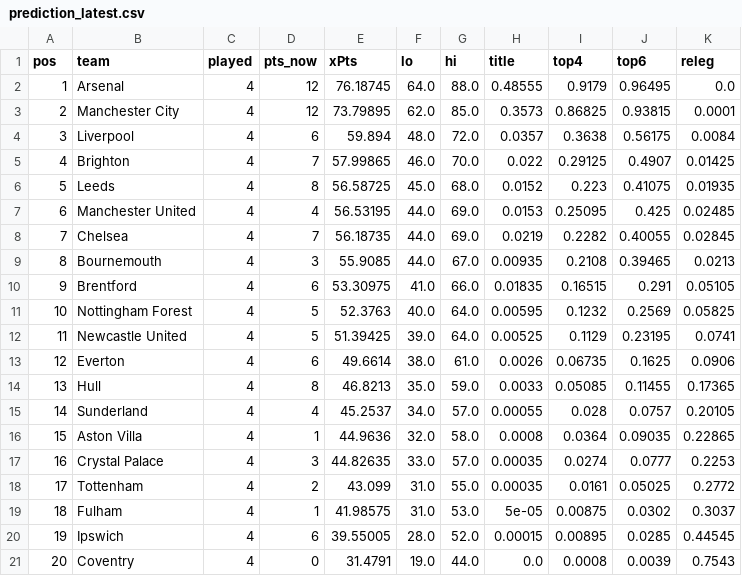
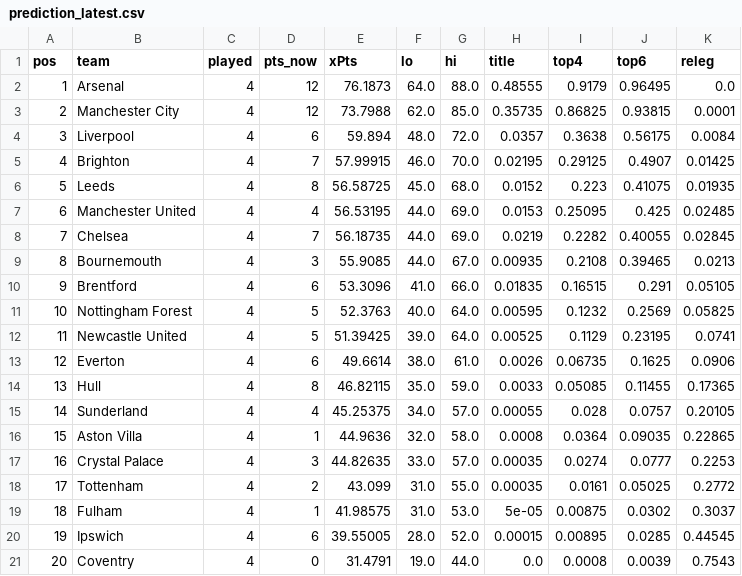
Before and after one commit to shanbhag003/pl-supercomputer, a CSV file: outputs/prediction_latest.csv, drawn as a sheet.

```diff
--- a/outputs/prediction_latest.csv
+++ b/outputs/prediction_latest.csv
@@ -1,6 +1,6 @@
 pos,team,played,pts_now,xPts,lo,hi,title,top4,top6,releg
-1,Arsenal,4,12,76.18745,64.0,88.0,0.48555,0.9179,0.96495,0.0
-2,Manchester City,4,12,73.79895,62.0,85.0,0.3573,0.86825,0.93815,0.0001
+1,Arsenal,4,12,76.1873,64.0,88.0,0.48555,0.9179,0.96495,0.0
+2,Manchester City,4,12,73.7988,62.0,85.0,0.35735,0.86825,0.93815,0.0001
 3,Liverpool,4,6,59.894,48.0,72.0,0.0357,0.3638,0.56175,0.0084
-4,Brighton,4,7,57.99865,46.0,70.0,0.022,0.29125,0.4907,0.01425
+4,Brighton,4,7,57.99915,46.0,70.0,0.02195,0.29125,0.4907,0.01425
 5,Leeds,4,8,56.58725,45.0,68.0,0.0152,0.223,0.41075,0.01935
@@ -9,3 +9,3 @@ pos,team,played,pts_now,xPts,lo,hi,title,top4,top6,releg
 8,Bournemouth,4,3,55.9085,44.0,67.0,0.00935,0.2108,0.39465,0.0213
-9,Brentford,4,6,53.30975,41.0,66.0,0.01835,0.16515,0.291,0.05105
+9,Brentford,4,6,53.3096,41.0,66.0,0.01835,0.16515,0.291,0.05105
 10,Nottingham Forest,4,5,52.3763,40.0,64.0,0.00595,0.1232,0.2569,0.05825
@@ -13,4 +13,4 @@ pos,team,played,pts_now,xPts,lo,hi,title,top4,top6,releg
 12,Everton,4,6,49.6614,38.0,61.0,0.0026,0.06735,0.1625,0.0906
-13,Hull,4,8,46.8213,35.0,59.0,0.0033,0.05085,0.11455,0.17365
-14,Sunderland,4,4,45.2537,34.0,57.0,0.00055,0.028,0.0757,0.20105
+13,Hull,4,8,46.82115,35.0,59.0,0.0033,0.05085,0.11455,0.17365
+14,Sunderland,4,4,45.25375,34.0,57.0,0.00055,0.028,0.0757,0.20105
 15,Aston Villa,4,1,44.9636,32.0,58.0,0.0008,0.0364,0.09035,0.22865
```
Also changed, not shown: outputs/match_predictions.csv, outputs/position_matrix.csv, 2 other files.
